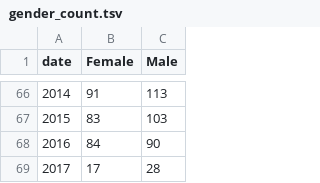
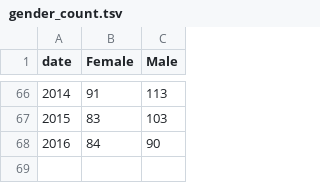
Before and after one commit to the-pudding/best-sellers, a TSV file: assets/gender_count.tsv, drawn as a sheet; only a part is shown, gaps mark what is left out.

```diff
--- a/assets/gender_count.tsv
+++ b/assets/gender_count.tsv
@@ -68,2 +68 @@ date	Female	Male
 2016	84	90
-2017	17	28
```
Also changed, not shown: assets/genre_count.tsv.
